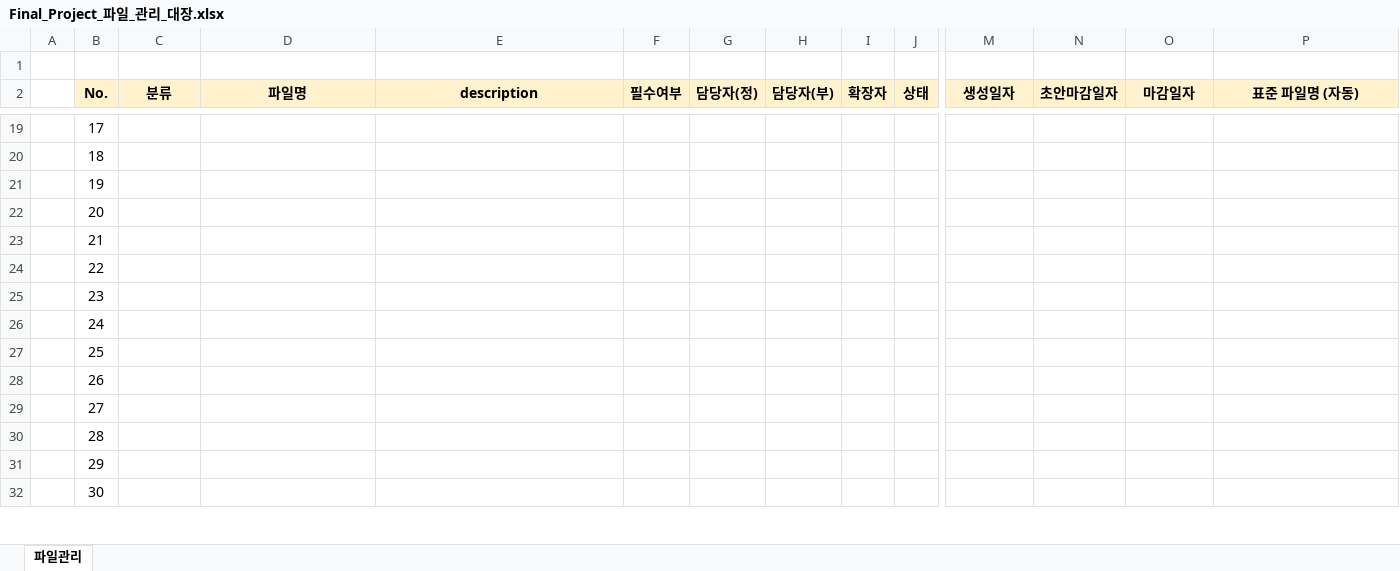
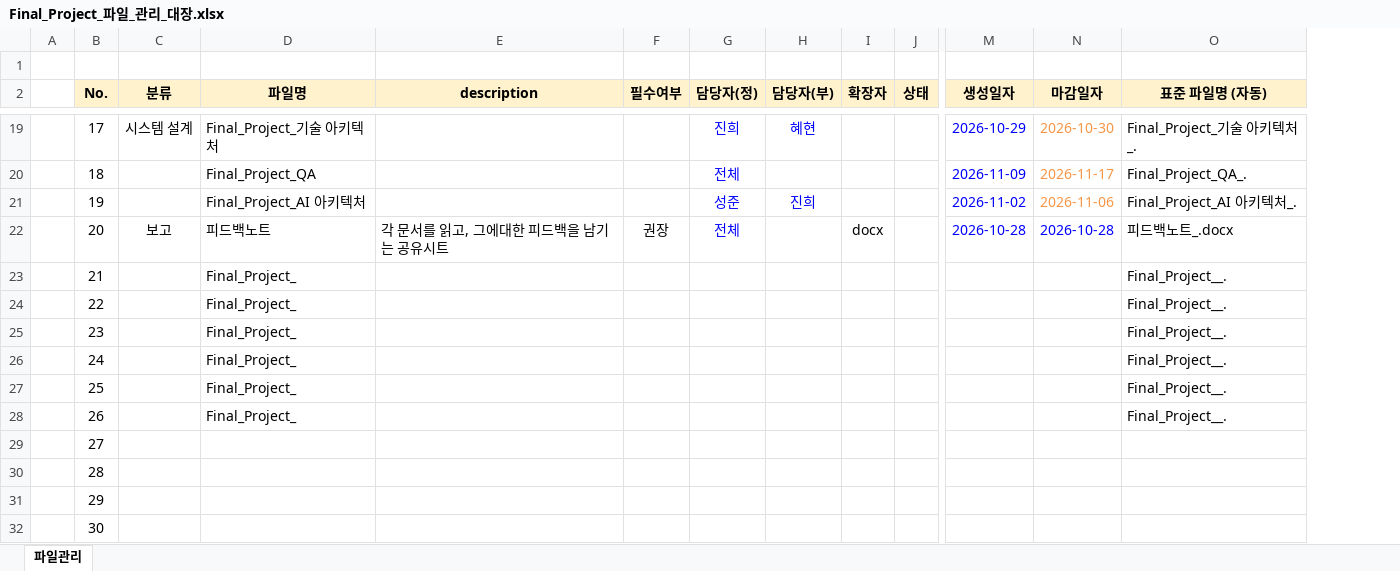
Before and after one commit to Jiwoong-im98/Final_project_team, an Excel workbook: Final_Project_파일_관리_대장.xlsx, sheet 파일관리, drawn as a sheet; only a part is shown, gaps mark what is left out; values as stored, in another font and other column widths than the file's, no borders; charts and pictures and conditional formats not drawn; removed rows and columns are numbered as before the commit, all else as after; the diff covers the shown part only; the diff names each change by its address in the sheet, - before the commit and + after, or states it on an @@ line.

```diff
--- a/Final_Project_파일_관리_대장.xlsx (sheet 파일관리)
+++ b/Final_Project_파일_관리_대장.xlsx (sheet 파일관리)
-column N (초안마감일자), empty
-C19 (분류): (empty)
+C19 (분류): 시스템 설계
-D19 (파일명): (empty)
+D19 (파일명): Final_Project_기술 아키텍처
-G19 (담당자(정)): (empty)
+G19 (담당자(정)): 진희
-H19 (담당자(부)): (empty)
+H19 (담당자(부)): 혜현
-M19 (생성일자): (empty)
+M19 (생성일자): 2026-10-29
-N19 (마감일자): (empty)
+N19 (마감일자): 2026-10-30
-O19 (표준 파일명 (자동)): (empty)
+O19 (표준 파일명 (자동)): Final_Project_기술 아키텍처_.
-D20 (파일명): (empty)
+D20 (파일명): Final_Project_QA
-G20 (담당자(정)): (empty)
+G20 (담당자(정)): 전체
-M20 (생성일자): (empty)
+M20 (생성일자): 2026-11-09
-N20 (마감일자): (empty)
+N20 (마감일자): 2026-11-17
-O20 (표준 파일명 (자동)): (empty)
+O20 (표준 파일명 (자동)): Final_Project_QA_.
-D21 (파일명): (empty)
+D21 (파일명): Final_Project_AI 아키텍처
-G21 (담당자(정)): (empty)
+G21 (담당자(정)): 성준
-H21 (담당자(부)): (empty)
+H21 (담당자(부)): 진희
-M21 (생성일자): (empty)
+M21 (생성일자): 2026-11-02
-N21 (마감일자): (empty)
+N21 (마감일자): 2026-11-06
-O21 (표준 파일명 (자동)): (empty)
+O21 (표준 파일명 (자동)): Final_Project_AI 아키텍처_.
-C22 (분류): (empty)
+C22 (분류): 보고
-D22 (파일명): (empty)
+D22 (파일명): 피드백노트
-E22 (description): (empty)
+E22 (description): 각 문서를 읽고, 그에대한 피드백을 남기는 공유시트
-F22 (필수여부): (empty)
+F22 (필수여부): 권장
-G22 (담당자(정)): (empty)
+G22 (담당자(정)): 전체
-I22 (확장자): (empty)
+I22 (확장자): docx
-M22 (생성일자): (empty)
+M22 (생성일자): 2026-10-28
-N22 (마감일자): (empty)
+N22 (마감일자): 2026-10-28
-O22 (표준 파일명 (자동)): (empty)
+O22 (표준 파일명 (자동)): 피드백노트_.docx
-D23:D28 (파일명): (empty)
+D23:D28 (파일명): Final_Project_
-O23:O28 (표준 파일명 (자동)): (empty)
+O23:O28 (표준 파일명 (자동)): Final_Project__.
```
Also changed, not shown: 36 edited cells elsewhere in this sheet, charts or pictures, final_project_WBS_업무관리.xlsx, 2 other files.
